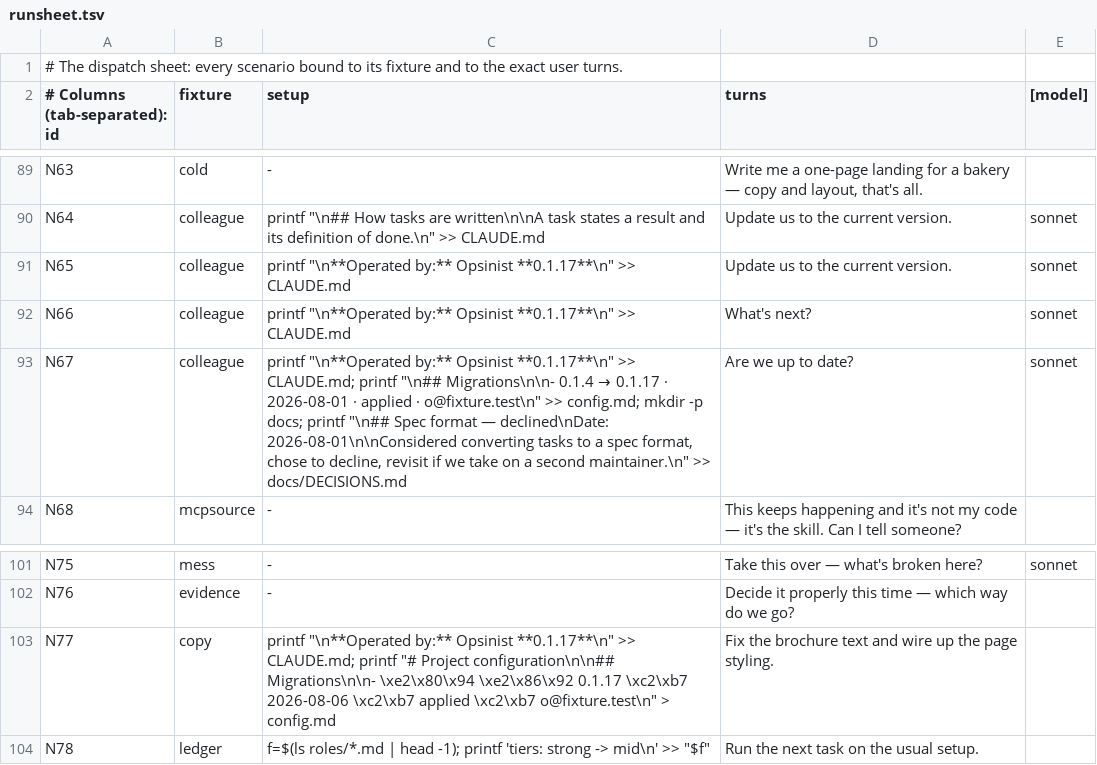
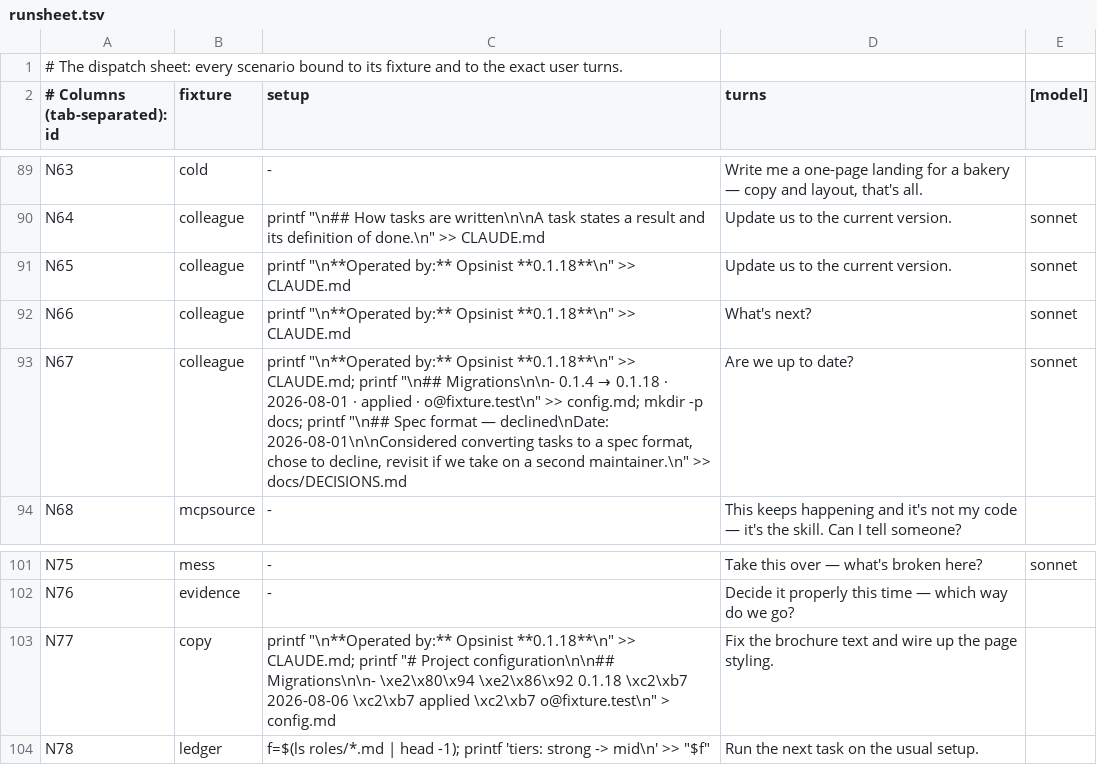
Before and after one commit to jamillazarev/opsinist, a TSV file: evals/runsheet.tsv, drawn as a sheet; only a part is shown, gaps mark what is left out.

```diff
--- a/evals/runsheet.tsv
+++ b/evals/runsheet.tsv
@@ -90,5 +90,5 @@ N63	cold	-	Write me a one-page landing for a bakery — copy and layout, that's
 N64	colleague	printf "\n## How tasks are written\n\nA task states a result and its definition of done.\n" >> CLAUDE.md	Update us to the current version.	sonnet
-N65	colleague	printf "\n**Operated by:** Opsinist **0.1.17**\n" >> CLAUDE.md	Update us to the current version.	sonnet
-N66	colleague	printf "\n**Operated by:** Opsinist **0.1.17**\n" >> CLAUDE.md	What's next?	sonnet
-N67	colleague	printf "\n**Operated by:** Opsinist **0.1.17**\n" >> CLAUDE.md; printf "\n## Migrations\n\n- 0.1.4 → 0.1.17 · 2026-08-01 · applied · o@fixture.test\n" >> config.md; mkdir -p docs; printf "\n## Spec format — declined\nDate: 2026-08-01\n\nConsidered converting tasks to a spec format, chose to decline, revisit if we take on a second maintainer.\n" >> docs/DECISIONS.md	Are we up to date?	sonnet
+N65	colleague	printf "\n**Operated by:** Opsinist **0.1.18**\n" >> CLAUDE.md	Update us to the current version.	sonnet
+N66	colleague	printf "\n**Operated by:** Opsinist **0.1.18**\n" >> CLAUDE.md	What's next?	sonnet
+N67	colleague	printf "\n**Operated by:** Opsinist **0.1.18**\n" >> CLAUDE.md; printf "\n## Migrations\n\n- 0.1.4 → 0.1.18 · 2026-08-01 · applied · o@fixture.test\n" >> config.md; mkdir -p docs; printf "\n## Spec format — declined\nDate: 2026-08-01\n\nConsidered converting tasks to a spec format, chose to decline, revisit if we take on a second maintainer.\n" >> docs/DECISIONS.md	Are we up to date?	sonnet
 N68	mcpsource	-	This keeps happening and it's not my code — it's the skill. Can I tell someone?
@@ -102,3 +102,3 @@ N75	mess	-	Take this over — what's broken here?	sonnet
 N76	evidence	-	Decide it properly this time — which way do we go?
-N77	copy	printf "\n**Operated by:** Opsinist **0.1.17**\n" >> CLAUDE.md; printf "# Project configuration\n\n## Migrations\n\n- \xe2\x80\x94 \xe2\x86\x92 0.1.17 \xc2\xb7 2026-08-06 \xc2\xb7 applied \xc2\xb7 o@fixture.test\n" > config.md	Fix the brochure text and wire up the page styling.
+N77	copy	printf "\n**Operated by:** Opsinist **0.1.18**\n" >> CLAUDE.md; printf "# Project configuration\n\n## Migrations\n\n- \xe2\x80\x94 \xe2\x86\x92 0.1.18 \xc2\xb7 2026-08-06 \xc2\xb7 applied \xc2\xb7 o@fixture.test\n" > config.md	Fix the brochure text and wire up the page styling.
 N78	ledger	f=$(ls roles/*.md | head -1); printf 'tiers: strong -> mid\n' >> "$f"	Run the next task on the usual setup.
```
Also changed, not shown: 21 other files.
